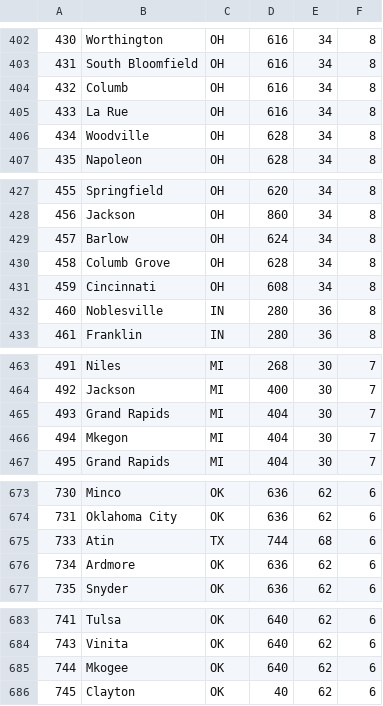
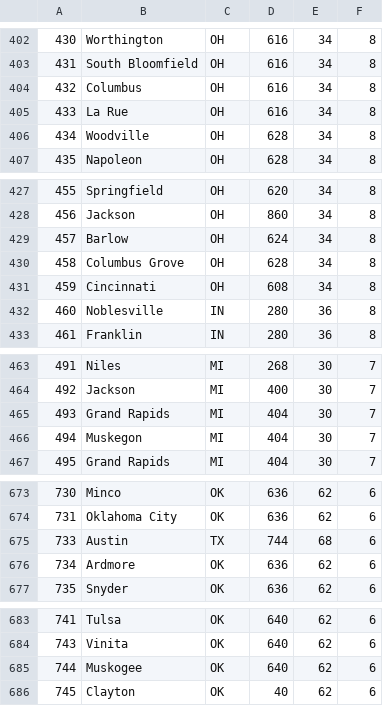
Before and after one commit to deptofdefense/move.mil, a CSV file: db/seeds/zip3.csv, drawn as a sheet; only a part is shown, gaps mark what is left out; the diff covers the shown part only.

```diff
--- a/db/seeds/zip3.csv
+++ b/db/seeds/zip3.csv
@@ -403,3 +403,3 @@
 431,South Bloomfield,OH,616,34,8
-432,Columb,OH,616,34,8
+432,Columbus,OH,616,34,8
 433,La Rue,OH,616,34,8
@@ -429,3 +429,3 @@
 457,Barlow,OH,624,34,8
-458,Columb Grove,OH,628,34,8
+458,Columbus Grove,OH,628,34,8
 459,Cincinnati,OH,608,34,8
@@ -465,3 +465,3 @@
 493,Grand Rapids,MI,404,30,7
-494,Mkegon,MI,404,30,7
+494,Muskegon,MI,404,30,7
 495,Grand Rapids,MI,404,30,7
@@ -674,3 +674,3 @@
 731,Oklahoma City,OK,636,62,6
-733,Atin,TX,744,68,6
+733,Austin,TX,744,68,6
 734,Ardmore,OK,636,62,6
@@ -684,3 +684,3 @@
 743,Vinita,OK,640,62,6
-744,Mkogee,OK,640,62,6
+744,Muskogee,OK,640,62,6
 745,Clayton,OK,40,62,6
```
Also changed, not shown: 16 edited cells elsewhere in this file.
